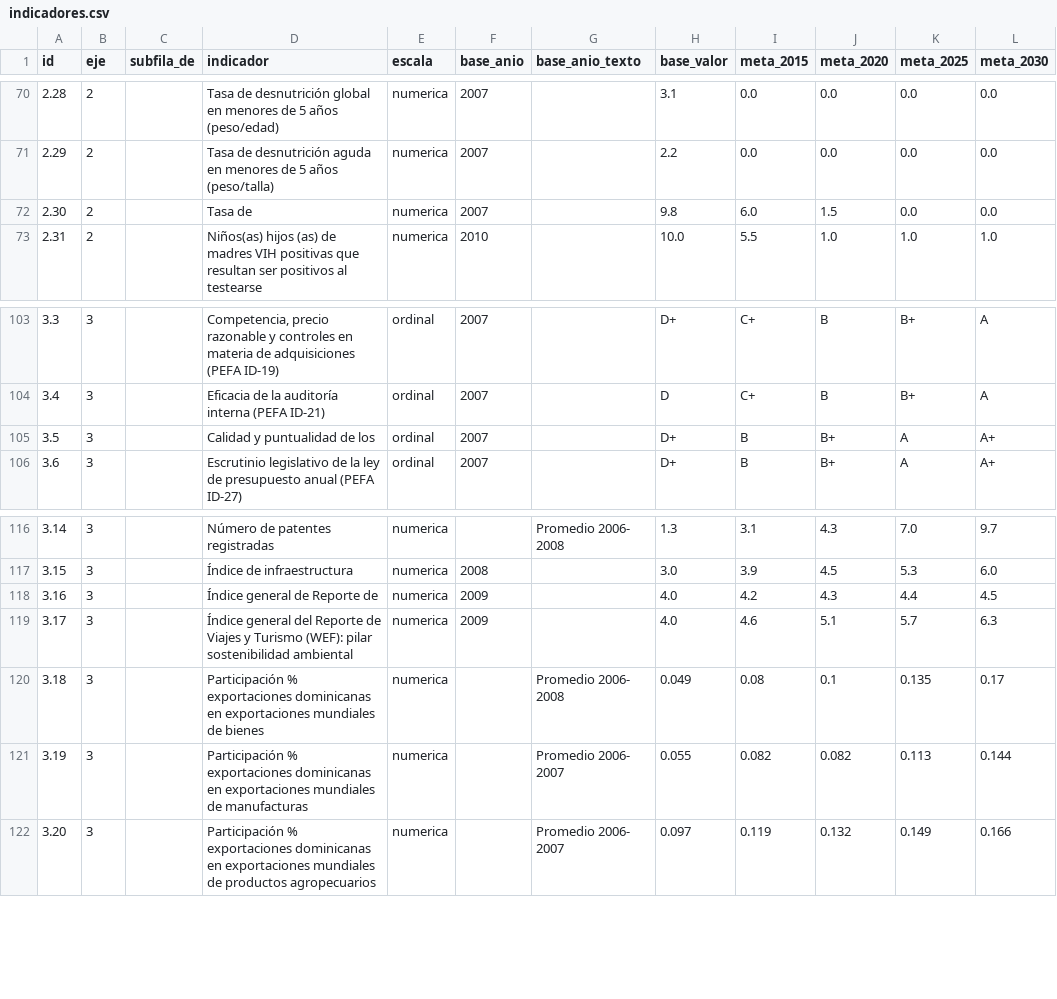
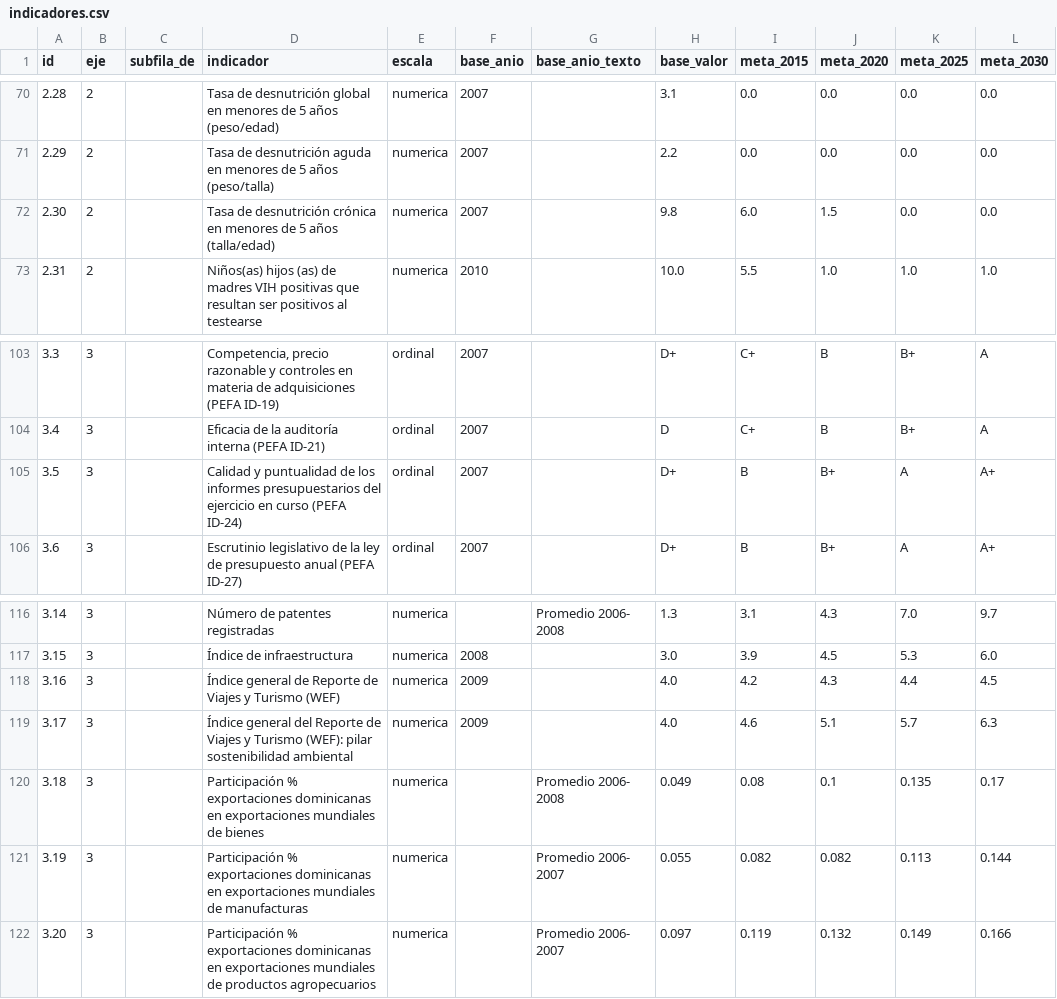
Before and after one commit to jorimer/sdq-market-intelligence, a CSV file: modules/law_intel/expedientes/end_2030/indicadores.csv, drawn as a sheet; only a part is shown, gaps mark what is left out; the diff names each change by its address in the sheet, - before the commit and + after, or states it on an @@ line.

```diff
--- a/modules/law_intel/expedientes/end_2030/indicadores.csv
+++ b/modules/law_intel/expedientes/end_2030/indicadores.csv
-D72 (indicador): Tasa de
+D72 (indicador): Tasa de desnutrición crónica en menores de 5 años (talla/edad)
-D105 (indicador): …de los
+D105 (indicador): …de los informes presupuestarios del ejercicio en curso (PEFA ID-24)
-D118 (indicador): Índice general de Reporte de
+D118 (indicador): Índice general de Reporte de Viajes y Turismo (WEF)
```
Also changed, not shown: 2 other files.
